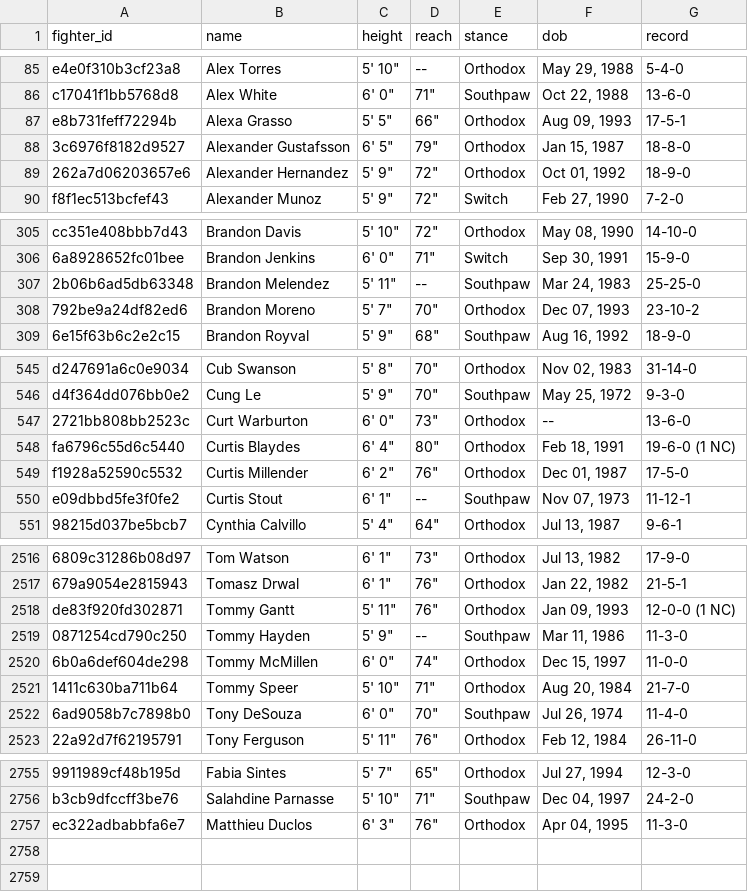
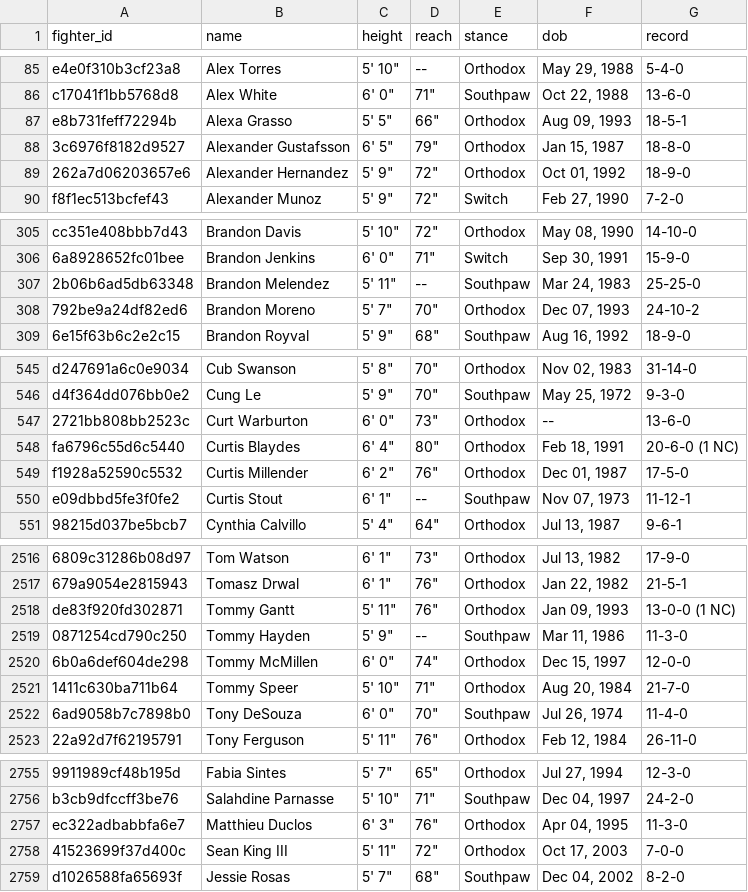
Before and after one commit to tahainahrakan/ufc-fight-outcome-prediction, a CSV file: data/raw/raw_fighters.csv, drawn as a sheet; only a part is shown, gaps mark what is left out; the diff covers the shown part only; the diff names each change by its address in the sheet, - before the commit and + after, or states it on an @@ line.

```diff
--- a/data/raw/raw_fighters.csv
+++ b/data/raw/raw_fighters.csv
-G87 (record): 17-5-1
+G87 (record): 18-5-1
-G308 (record): 23-10-2
+G308 (record): 24-10-2
-G548 (record): 19-6-0 (1 NC)
+G548 (record): 20-6-0 (1 NC)
-G2518 (record): 12-0-0 (1 NC)
+G2518 (record): 13-0-0 (1 NC)
-G2520 (record): 11-0-0
+G2520 (record): 12-0-0
+row 2758: 41523699f37d400c | Sean King III | 5' 11" | 72" | Orthodox | Oct 17, 2003 | 7-0-0
+row 2759: d1026588fa65693f | Jessie Rosas | 5' 7" | 68" | Southpaw | Dec 04, 2002 | 8-2-0
```
Also changed, not shown: 19 edited cells elsewhere in this file, data/processed/fighter_snapshots.csv, data/processed/test.csv, 8 other files.
